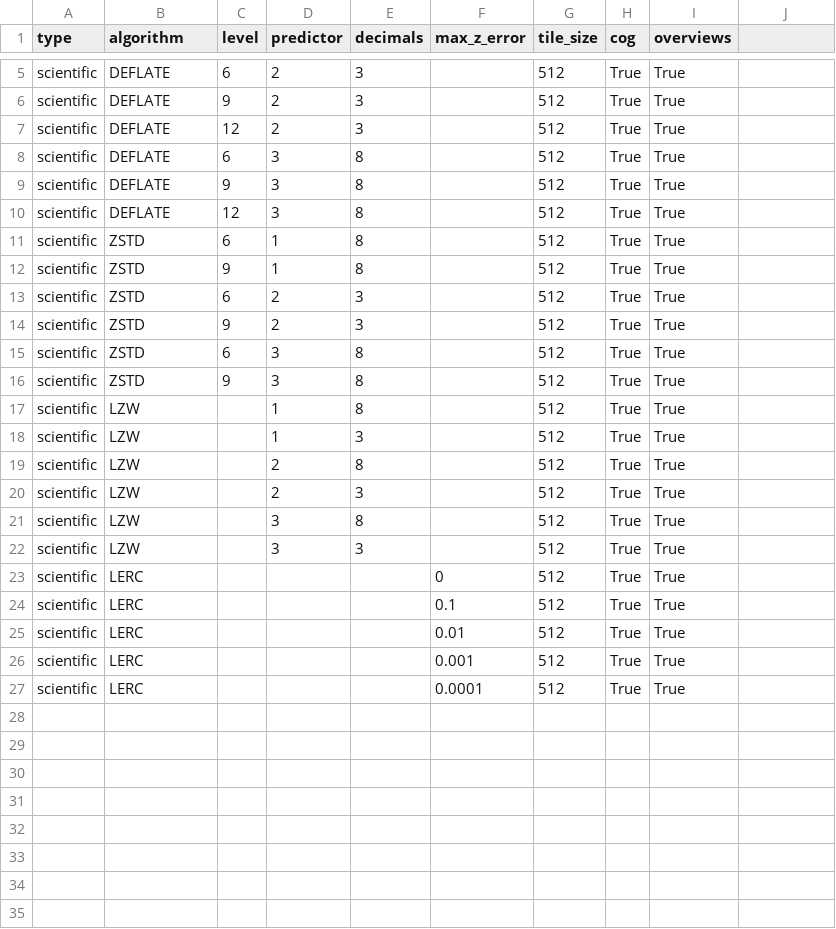
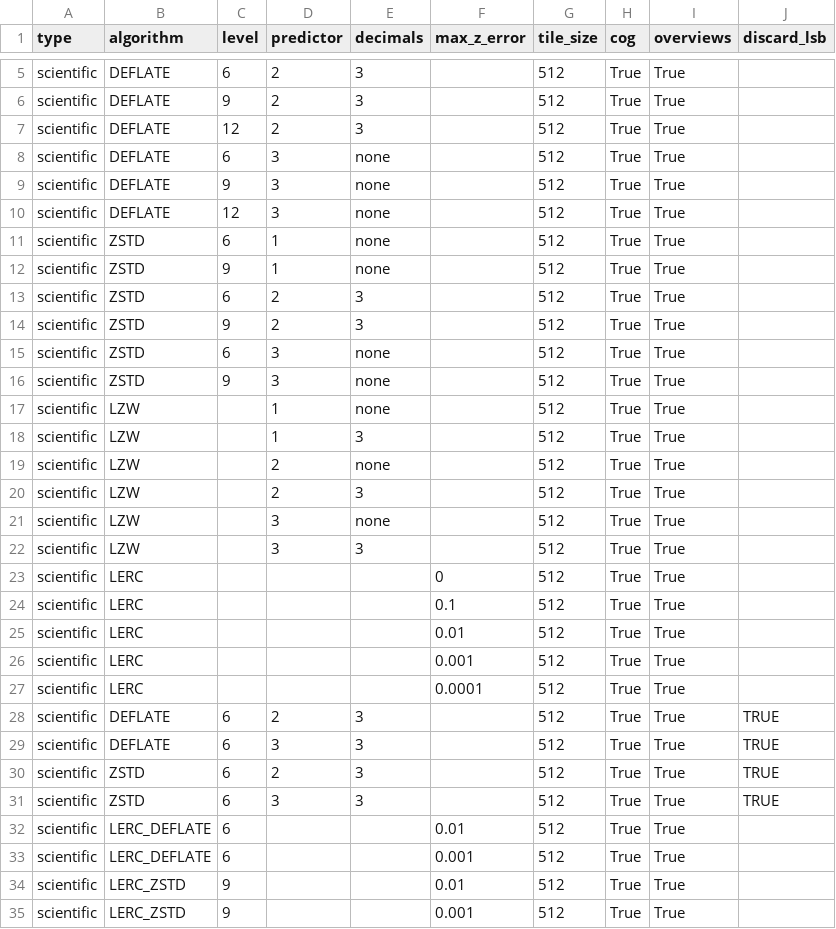
Before and after one commit to robeckgeo/gttk, a CSV file: gttk/resources/templates/compression_options_scientific.csv, drawn as a sheet; only a part is shown, gaps mark what is left out; the diff names each change by its address in the sheet, - before the commit and + after, or states it on an @@ line.

```diff
--- a/gttk/resources/templates/compression_options_scientific.csv
+++ b/gttk/resources/templates/compression_options_scientific.csv
-J1: (empty)
+J1: discard_lsb
-E8:E12 (decimals): 8
+E8:E12 (decimals): none
-E15:E17 (decimals): 8
+E15:E17 (decimals): none
-E19 (decimals): 8
+E19 (decimals): none
-E21 (decimals): 8
+E21 (decimals): none
+row 28: scientific | DEFLATE | 6 | 2 | 3 |  | 512 | True | True | TRUE
+row 29: scientific | DEFLATE | 6 | 3 | 3 |  | 512 | True | True | TRUE
+row 30: scientific | ZSTD | 6 | 2 | 3 |  | 512 | True | True | TRUE
+row 31: scientific | ZSTD | 6 | 3 | 3 |  | 512 | True | True | TRUE
+row 32: scientific | LERC_DEFLATE | 6 |  |  | 0.01 | 512 | True | True
+row 33: scientific | LERC_DEFLATE | 6 |  |  | 0.001 | 512 | True | True
+row 34: scientific | LERC_ZSTD | 9 |  |  | 0.01 | 512 | True | True
+row 35: scientific | LERC_ZSTD | 9 |  |  | 0.001 | 512 | True | True
```
Also changed, not shown: gttk/resources/templates/compression_options_dem.csv, gttk/resources/templates/compression_options_error.csv, 11 other files.
